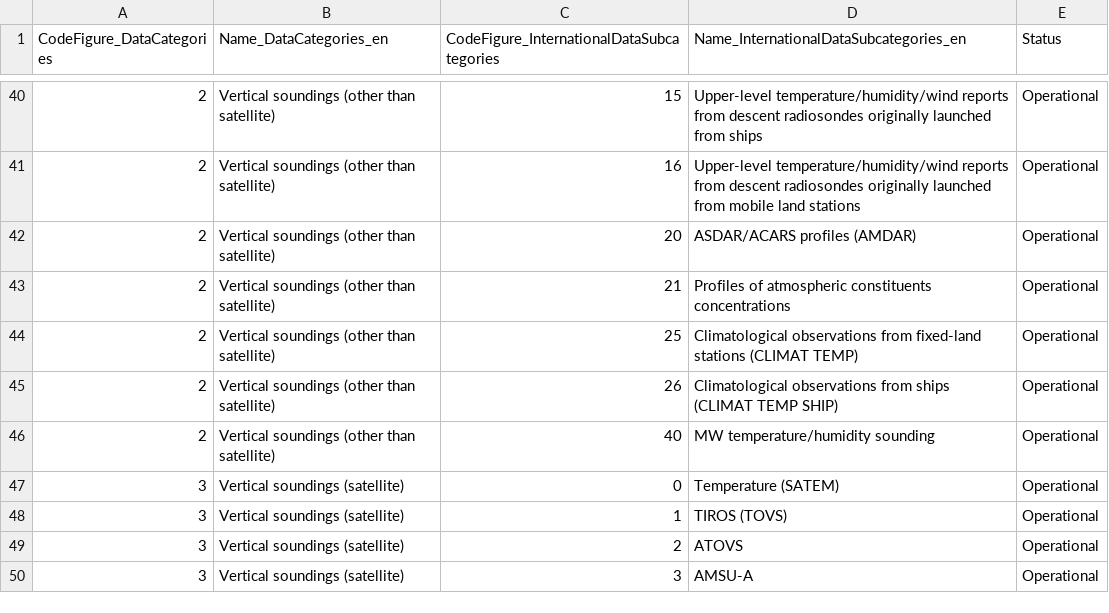
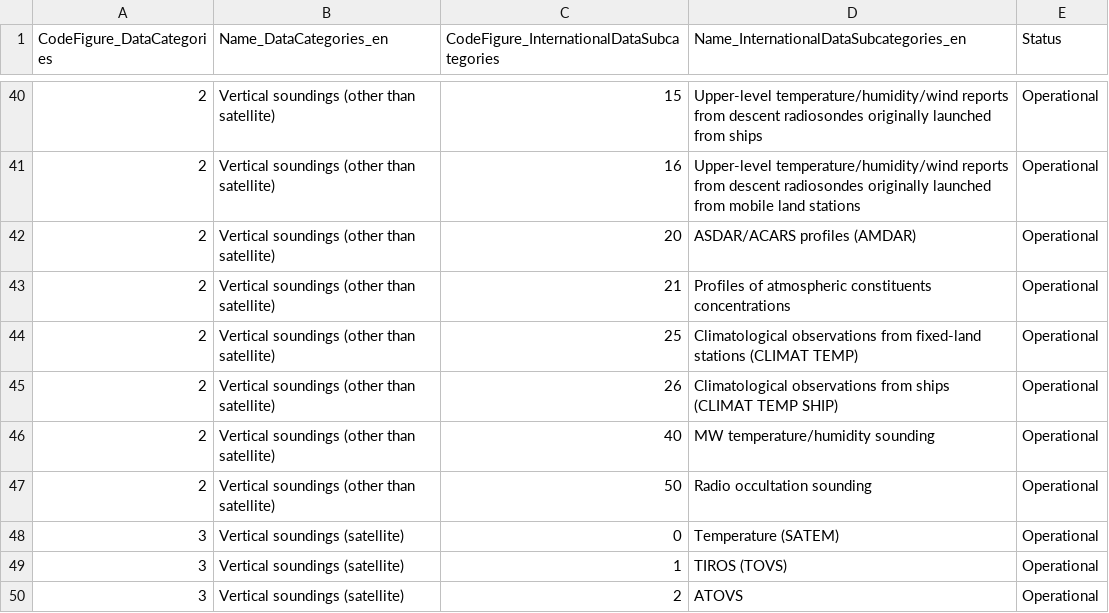
Before and after one commit to wmo-im/CCT, a CSV file: C13.csv, drawn as a sheet; only a part is shown, gaps mark what is left out; the shorter side is filled out with more unchanged rows.

Commit message:
Update C13.csv
updating per #168

```diff
--- a/C13.csv
+++ b/C13.csv
@@ -46,2 +46,3 @@ CodeFigure_DataCategories,Name_DataCategories_en,CodeFigure_InternationalDataSub
 2,Vertical soundings (other than satellite),40,MW temperature/humidity sounding,Operational
+2,Vertical soundings (other than satellite),50,Radio occultation sounding,Operational
 3,Vertical soundings (satellite),0,Temperature (SATEM),Operational
```
